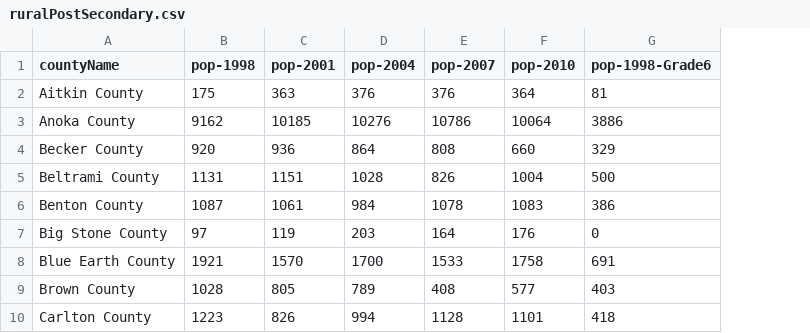
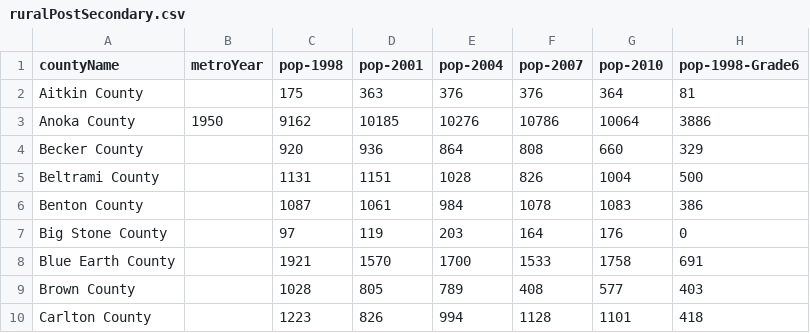
Before and after one commit to gelicia/mndataopener, a CSV file: data/ruralPostSecondary.csv, drawn as a sheet; only a part is shown; the diff names each change by its address in the sheet, - before the commit and + after, or states it on an @@ line.

```diff
--- a/data/ruralPostSecondary.csv
+++ b/data/ruralPostSecondary.csv
+column B (metroYear), row 3: 1950
```
Also changed, not shown: 2 other files.
